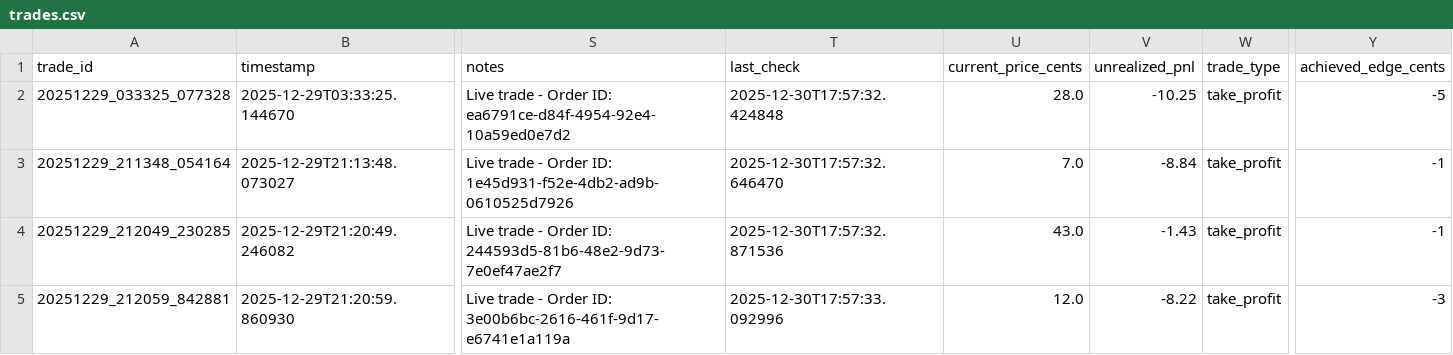
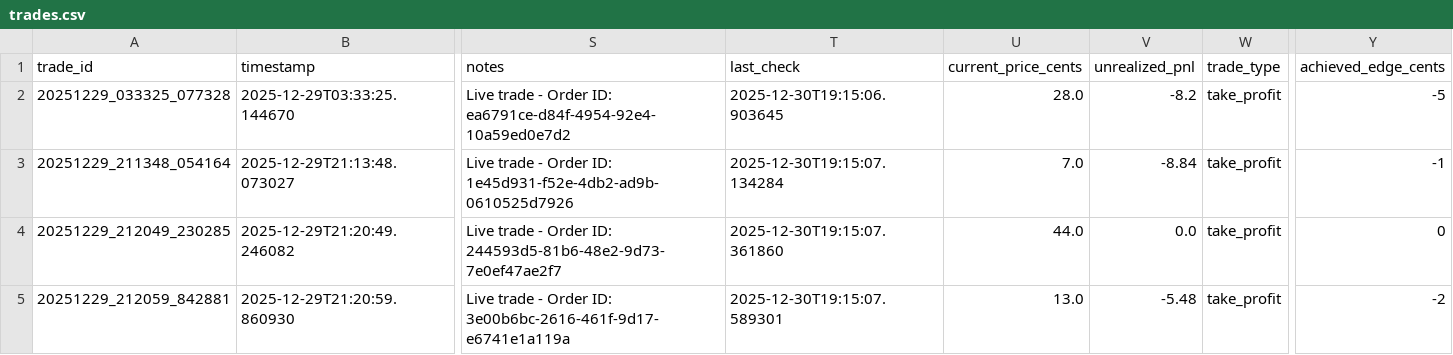
Before and after one commit to ChunTungZhuangLeo/moondev_follow, a CSV file: src/data/kalshiv2_live_1227/trades.csv, drawn as a sheet; only a part is shown, gaps mark what is left out; the diff names each change by its address in the sheet, - before the commit and + after, or states it on an @@ line.

```diff
--- a/src/data/kalshiv2_live_1227/trades.csv
+++ b/src/data/kalshiv2_live_1227/trades.csv
-T2 (last_check): 2025-12-30T17:57:32.424848
+T2 (last_check): 2025-12-30T19:15:06.903645
-V2 (unrealized_pnl): -10.25
+V2 (unrealized_pnl): -8.2
-T3 (last_check): 2025-12-30T17:57:32.646470
+T3 (last_check): 2025-12-30T19:15:07.134284
-T4 (last_check): 2025-12-30T17:57:32.871536
+T4 (last_check): 2025-12-30T19:15:07.361860
-U4 (current_price_cents): 43.0
+U4 (current_price_cents): 44.0
-V4 (unrealized_pnl): -1.43
+V4 (unrealized_pnl): 0.0
-Y4 (achieved_edge_cents): -1
+Y4 (achieved_edge_cents): 0
-T5 (last_check): 2025-12-30T17:57:33.092996
+T5 (last_check): 2025-12-30T19:15:07.589301
-U5 (current_price_cents): 12.0
+U5 (current_price_cents): 13.0
-V5 (unrealized_pnl): -8.22
+V5 (unrealized_pnl): -5.48
-Y5 (achieved_edge_cents): -3
+Y5 (achieved_edge_cents): -2
```
Also changed, not shown: src/data/kalshiv2_live_1227/price_history.csv, 2 other files.
